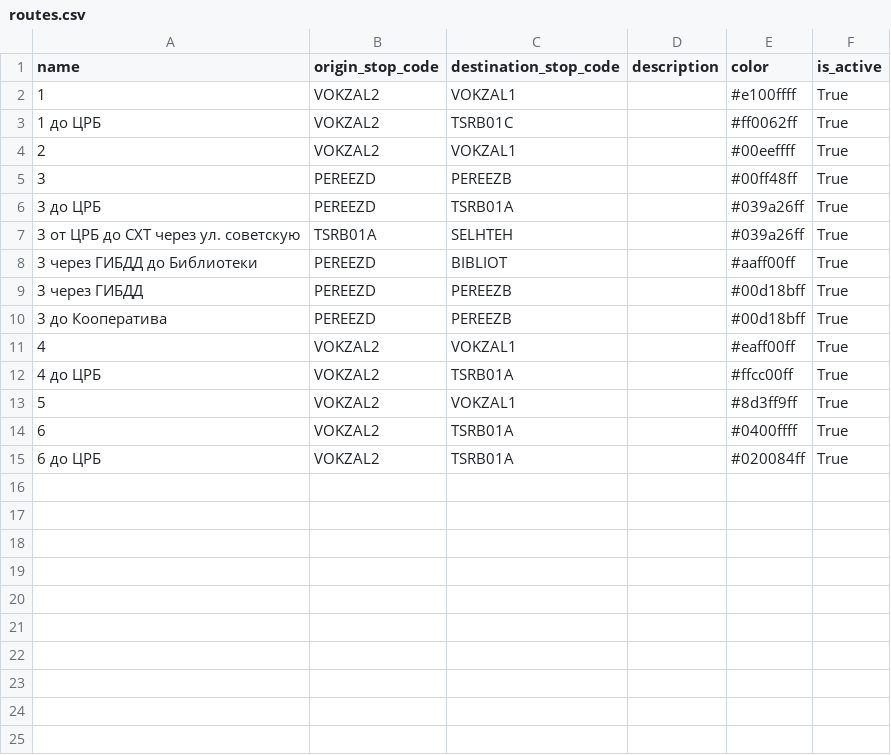
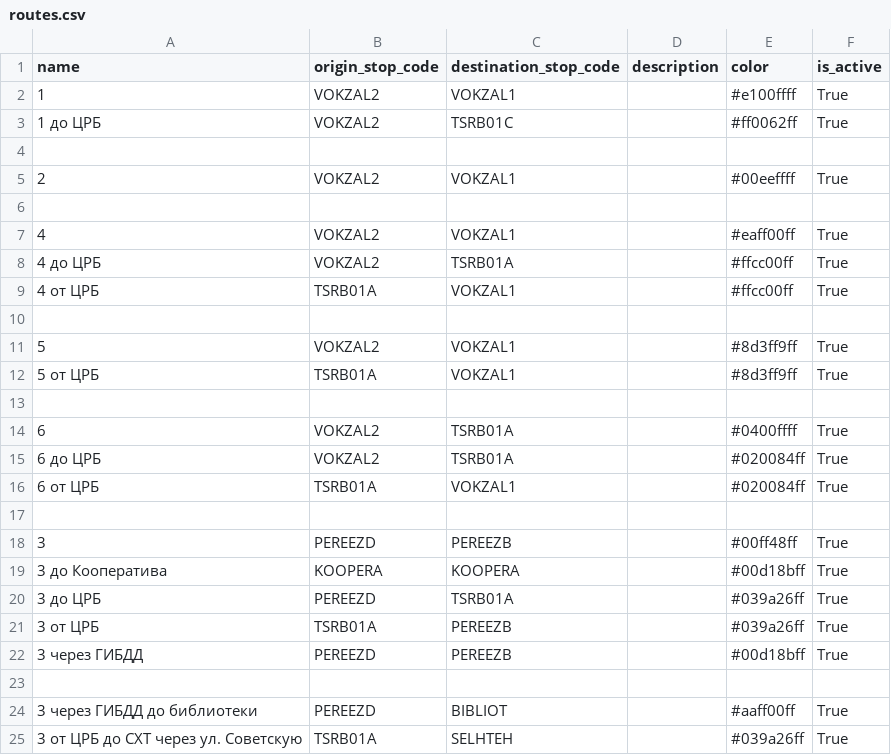
Before and after one commit to crogs-foundation/polyansky-bot, a CSV file: data/routes.csv, drawn as a sheet.

```diff
--- a/data/routes.csv
+++ b/data/routes.csv
@@ -3,13 +3,23 @@ name,origin_stop_code,destination_stop_code,description,color,is_active
 1 до ЦРБ,VOKZAL2,TSRB01C,"",#ff0062ff,True
+
 2,VOKZAL2,VOKZAL1,"",#00eeffff,True
-3,PEREEZD,PEREEZB,"",#00ff48ff,True
-3 до ЦРБ,PEREEZD,TSRB01A,"",#039a26ff,True
-3 от ЦРБ до СХТ через ул. советскую,TSRB01A,SELHTEH,"",#039a26ff,True
-3 через ГИБДД до Библиотеки,PEREEZD,BIBLIOT,"",#aaff00ff,True
-3 через ГИБДД,PEREEZD,PEREEZB,"",#00d18bff,True
-3 до Кооператива,PEREEZD,PEREEZB,"",#00d18bff,True
+
 4,VOKZAL2,VOKZAL1,"",#eaff00ff,True
 4 до ЦРБ,VOKZAL2,TSRB01A,"",#ffcc00ff,True
+4 от ЦРБ,TSRB01A,VOKZAL1,"",#ffcc00ff,True
+
 5,VOKZAL2,VOKZAL1,"",#8d3ff9ff,True
+5 от ЦРБ,TSRB01A,VOKZAL1,"",#8d3ff9ff,True
+
 6,VOKZAL2,TSRB01A,"",#0400ffff,True
 6 до ЦРБ,VOKZAL2,TSRB01A,"",#020084ff,True
+6 от ЦРБ,TSRB01A,VOKZAL1,"",#020084ff,True
+
+3,PEREEZD,PEREEZB,"",#00ff48ff,True
+3 до Кооператива,KOOPERA,KOOPERA,"",#00d18bff,True
+3 до ЦРБ,PEREEZD,TSRB01A,"",#039a26ff,True
+3 от ЦРБ,TSRB01A,PEREEZB,"",#039a26ff,True
+3 через ГИБДД,PEREEZD,PEREEZB,"",#00d18bff,True
+
+3 через ГИБДД до библиотеки,PEREEZD,BIBLIOT,"",#aaff00ff,True
+3 от ЦРБ до СХТ через ул. Cоветскую,TSRB01A,SELHTEH,"",#039a26ff,True
```
Also changed, not shown: data/route_schedules.csv, data/route_stops.csv, 6 other files.
